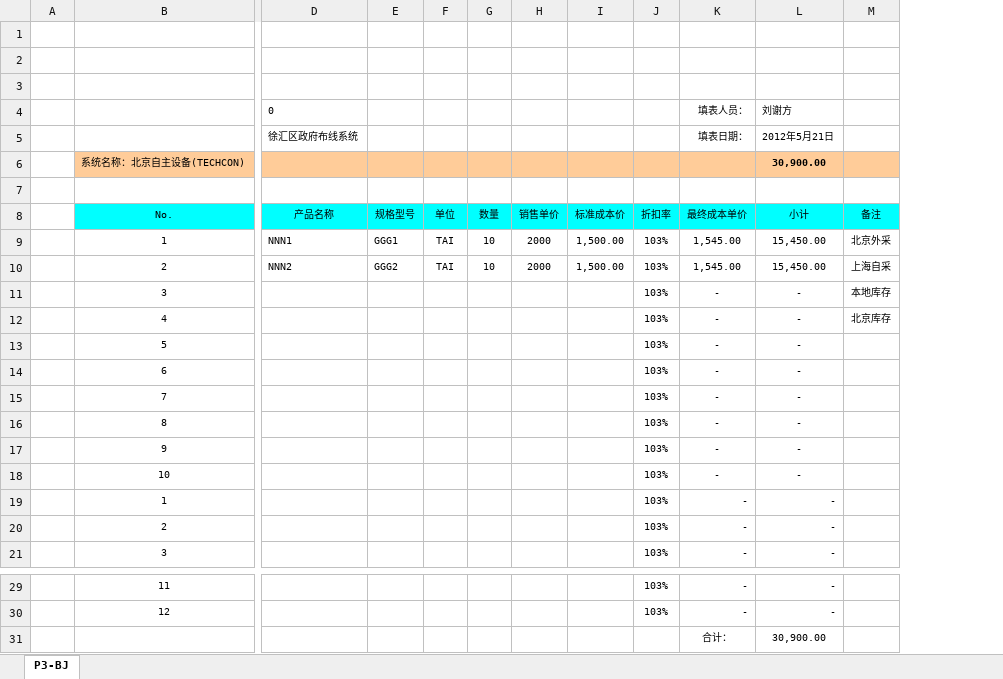
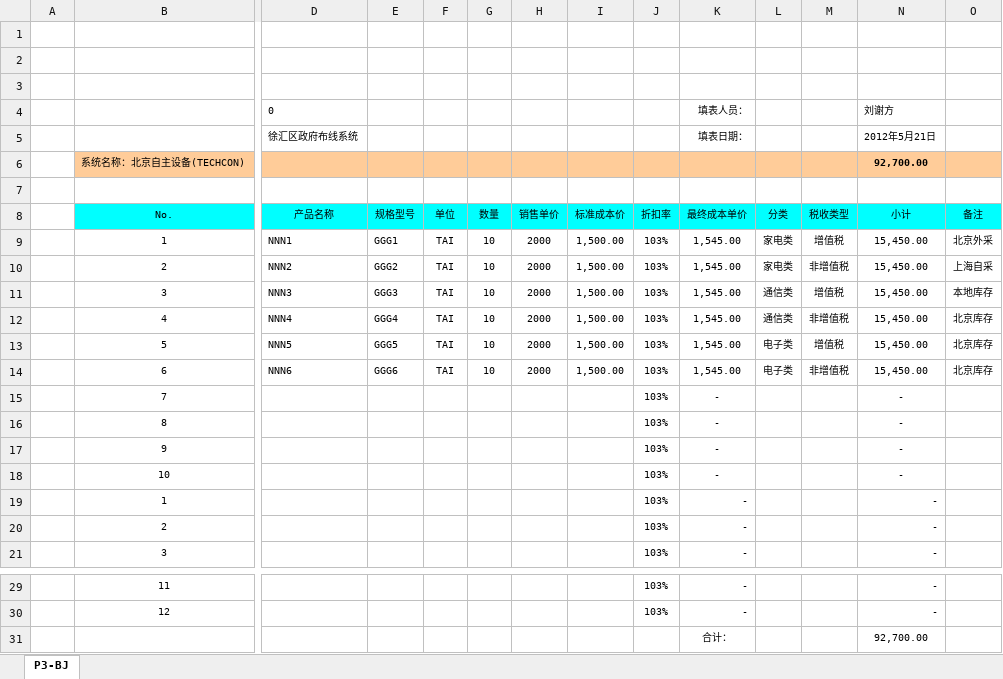
Before and after one commit to antme/pms, an Excel workbook: doc/开发实际模板/设备成本表.xlsx, sheet P3-BJ, drawn as a sheet; only a part is shown, gaps mark what is left out; values as stored, in another font and other column widths than the file's, no borders; conditional formats not drawn; removed rows and columns are numbered as before the commit, all else as after; rows hold the shown columns only; the diff names each change by its address in the sheet, - before the commit and + after, or states it on an @@ line.

Commit message:
update template

```diff
--- a/doc/开发实际模板/设备成本表.xlsx (sheet P3-BJ)
+++ b/doc/开发实际模板/设备成本表.xlsx (sheet P3-BJ)
+column L, rows 8-10: 分类 | 家电类 | 家电类
+column M, rows 8-10: 税收类型 | 增值税 | 非增值税
-N6 (刘谢方): 30,900.00
+N6 (刘谢方): 92,700.00
-row 11:  | 3 |  |  |  |  |  |  | 103% | - | - | 本地库存
-row 12:  | 4 |  |  |  |  |  |  | 103% | - | - | 北京库存
-row 13:  | 5 |  |  |  |  |  |  | 103% | - | -
-row 14:  | 6 |  |  |  |  |  |  | 103% | - | -
+row 11:  | 3 | NNN3 | GGG3 | TAI | 10 | 2000 | 1,500.00 | 103% | 1,545.00 | 通信类 | 增值税 | 15,450.00 | 本地库存
+row 12:  | 4 | NNN4 | GGG4 | TAI | 10 | 2000 | 1,500.00 | 103% | 1,545.00 | 通信类 | 非增值税 | 15,450.00 | 北京库存
+row 13:  | 5 | NNN5 | GGG5 | TAI | 10 | 2000 | 1,500.00 | 103% | 1,545.00 | 电子类 | 增值税 | 15,450.00 | 北京库存
+row 14:  | 6 | NNN6 | GGG6 | TAI | 10 | 2000 | 1,500.00 | 103% | 1,545.00 | 电子类 | 非增值税 | 15,450.00 | 北京库存
-N31 (刘谢方): 30,900.00
+N31 (刘谢方): 92,700.00
```
